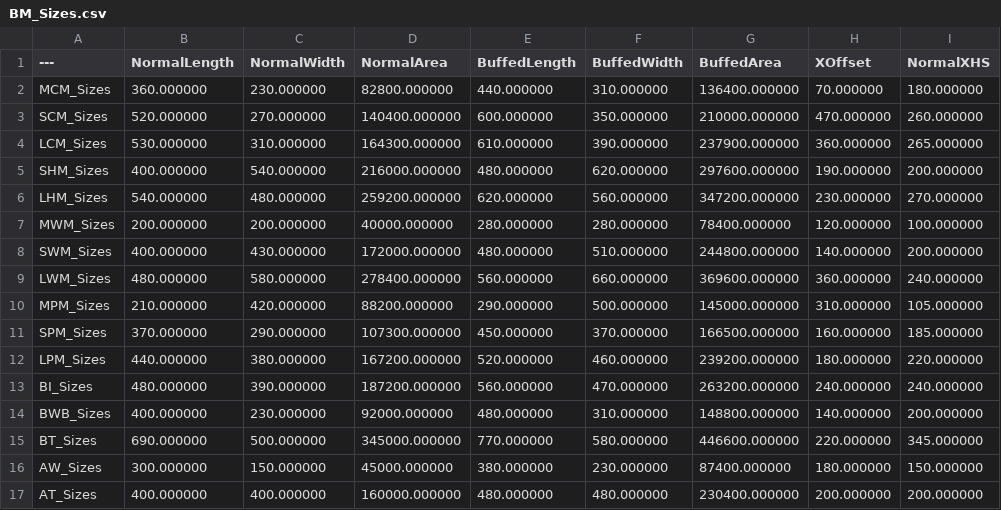
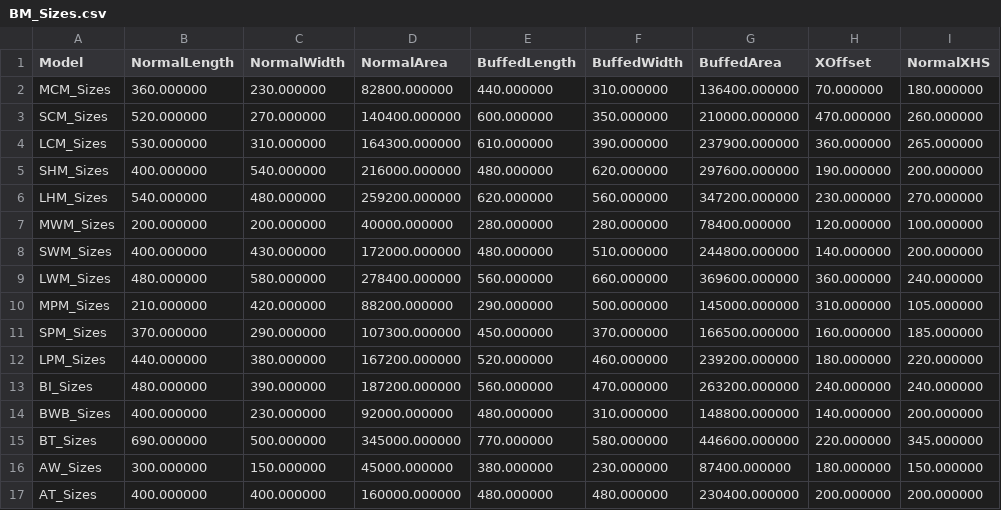
Before and after one commit to Elaineaaaaa/DocBot_1, a CSV file: docs/BM_Sizes.csv, drawn as a sheet; only a part is shown; the diff names each change by its address in the sheet, - before the commit and + after, or states it on an @@ line.

Commit message:
Update BM_Sizes.csv

```diff
--- a/docs/BM_Sizes.csv
+++ b/docs/BM_Sizes.csv
-A1: ---
+A1: Model
```
